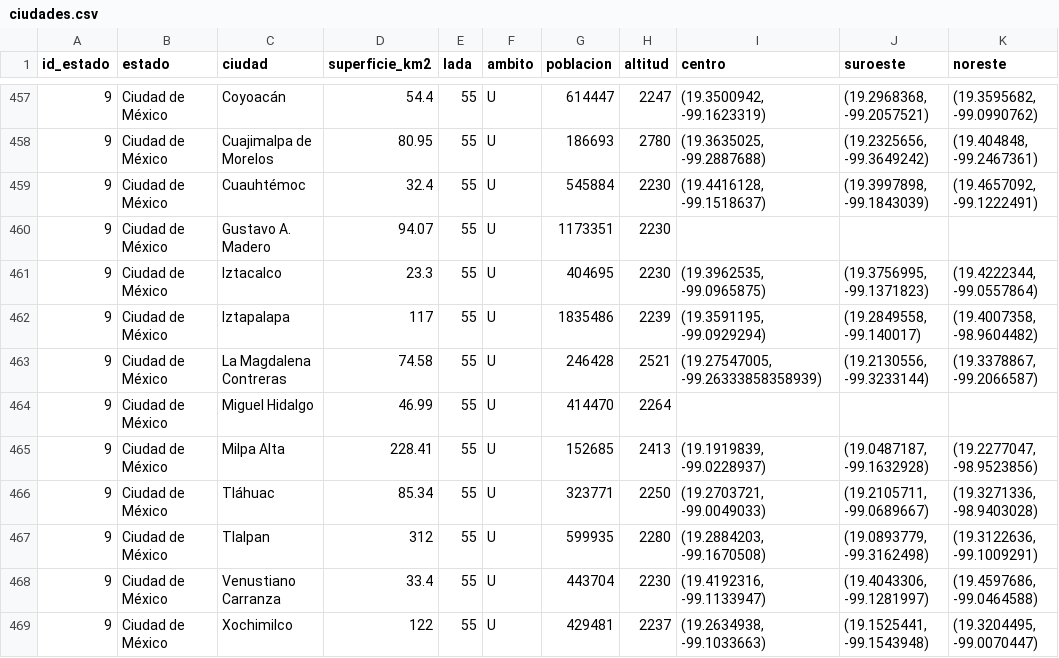
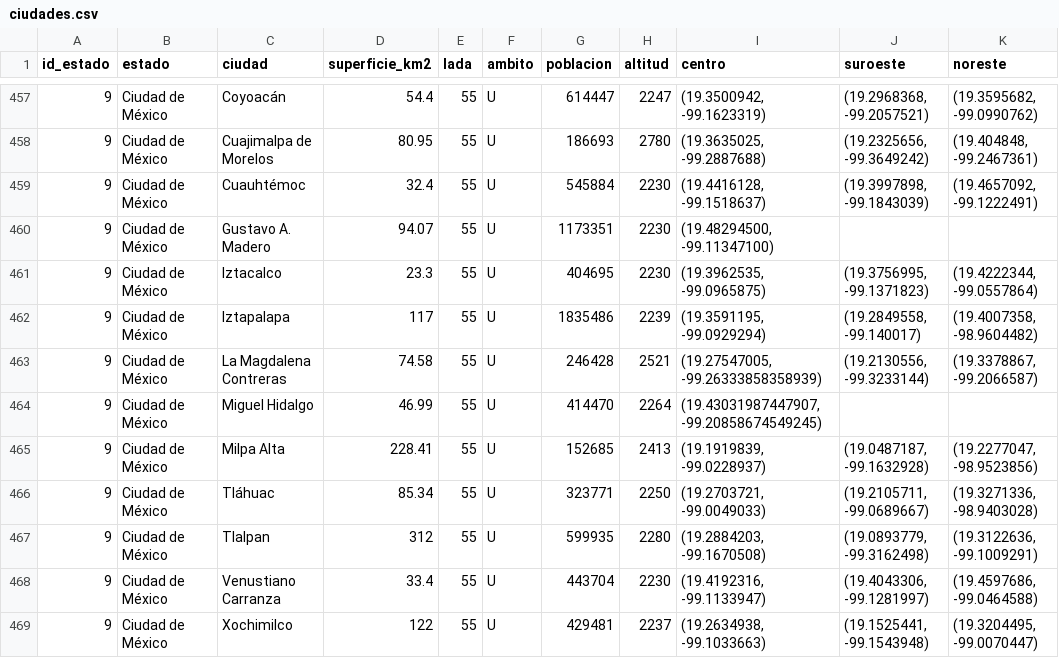
Before and after one commit to Pmz94/data-science, a CSV file: catalogos/ciudades.csv, drawn as a sheet; only a part is shown, gaps mark what is left out.

```diff
--- a/catalogos/ciudades.csv
+++ b/catalogos/ciudades.csv
@@ -459,3 +459,3 @@ id_estado,estado,ciudad,superficie_km2,lada,ambito,poblacion,altitud,centro,suro
 9,Ciudad de México,Cuauhtémoc,32.4,55,U,545884,2230,"(19.4416128, -99.1518637)","(19.3997898, -99.1843039)","(19.4657092, -99.1222491)"
-9,Ciudad de México,Gustavo A. Madero,94.07,55,U,1173351,2230,,,
+9,Ciudad de México,Gustavo A. Madero,94.07,55,U,1173351,2230,"(19.48294500, -99.11347100)",,
 9,Ciudad de México,Iztacalco,23.3,55,U,404695,2230,"(19.3962535, -99.0965875)","(19.3756995, -99.1371823)","(19.4222344, -99.0557864)"
@@ -463,3 +463,3 @@ id_estado,estado,ciudad,superficie_km2,lada,ambito,poblacion,altitud,centro,suro
 9,Ciudad de México,La Magdalena Contreras,74.58,55,U,246428,2521,"(19.27547005, -99.26333858358939)","(19.2130556, -99.3233144)","(19.3378867, -99.2066587)"
-9,Ciudad de México,Miguel Hidalgo,46.99,55,U,414470,2264,,,
+9,Ciudad de México,Miguel Hidalgo,46.99,55,U,414470,2264,"(19.43031987447907, -99.20858674549245)",,
 9,Ciudad de México,Milpa Alta,228.41,55,U,152685,2413,"(19.1919839, -99.0228937)","(19.0487187, -99.1632928)","(19.2277047, -98.9523856)"
```
Also changed, not shown: conjunto_datos/porcentajes_grasa_edad.csv, conjunto_datos/relacion_edad_altura_peso.csv, 4 other files.
